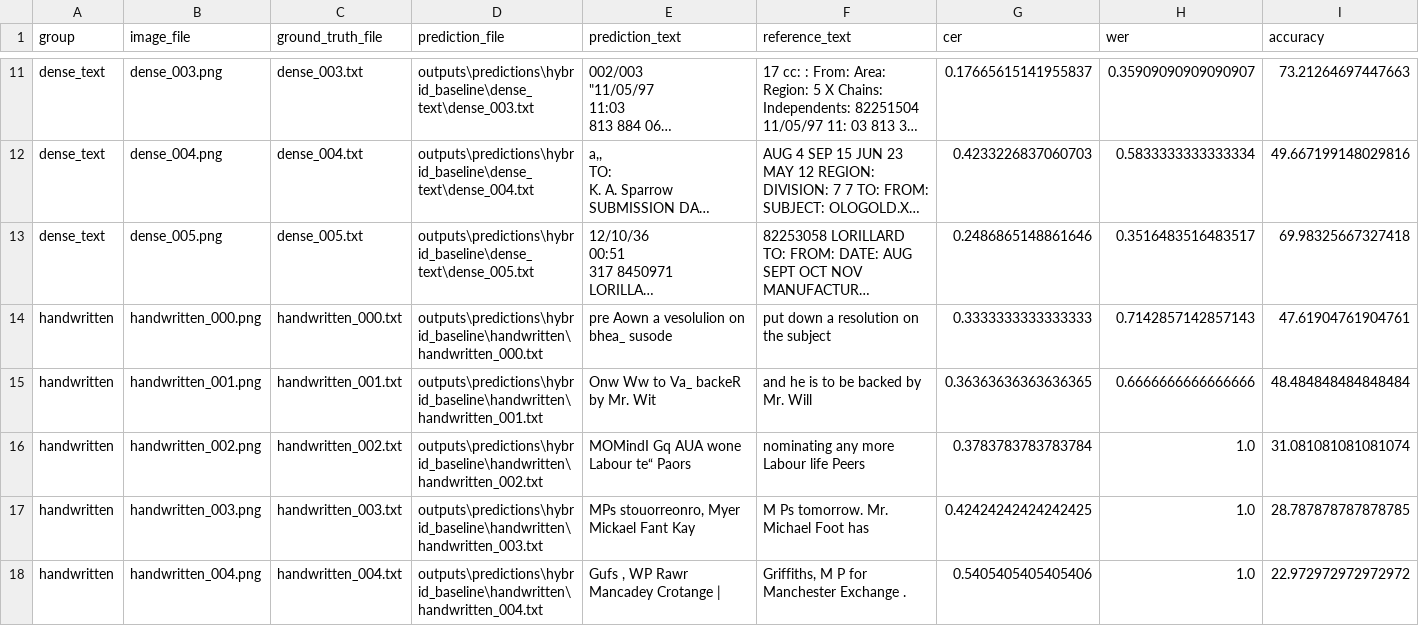
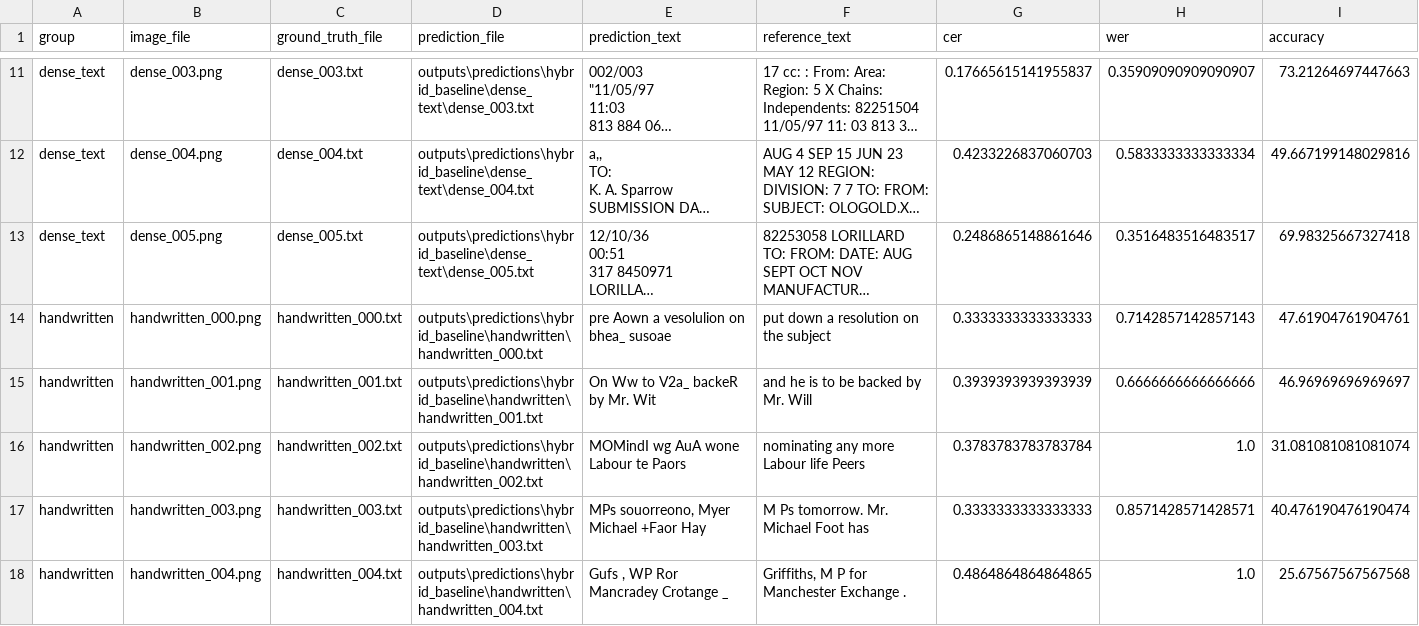
Before and after one commit to deepanshu-iitm/document_extraction, a CSV file: outputs/metrics/hybrid_baseline_detailed_results.csv, drawn as a sheet; only a part is shown, gaps mark what is left out; long unchanged cells end in …; the diff covers the shown part only; the diff names each change by its address in the sheet, - before the commit and + after, or states it on an @@ line.

```diff
--- a/outputs/metrics/hybrid_baseline_detailed_results.csv
+++ b/outputs/metrics/hybrid_baseline_detailed_results.csv
-E14 (prediction_text): pre Aown a vesolulion on bhea_ susode
+E14 (prediction_text): pre Aown a vesolulion on bhea_ susoae
-E15 (prediction_text): Onw Ww to Va_ backeR by Mr. Wit
+E15 (prediction_text): On Ww to V2a_ backeR by Mr. Wit
-G15 (cer): 0.36363636363636365
+G15 (cer): 0.3939393939393939
-I15 (accuracy): 48.484848484848484
+I15 (accuracy): 46.96969696969697
-E16 (prediction_text): MOMindI Gq AUA wone Labour te“ Paors
+E16 (prediction_text): MOMindI wg AuA wone Labour te Paors
-E17 (prediction_text): MPs stouorreonro, Myer Mickael Fant Kay
+E17 (prediction_text): MPs souorreono, Myer Michael +Faor Hay
-G17 (cer): 0.42424242424242425
+G17 (cer): 0.3333333333333333
-H17 (wer): 1.0
+H17 (wer): 0.8571428571428571
-I17 (accuracy): 28.787878787878785
+I17 (accuracy): 40.476190476190474
-E18 (prediction_text): Gufs , WP Rawr Mancadey Crotange |
+E18 (prediction_text): Gufs , WP Ror Mancradey Crotange _
-G18 (cer): 0.5405405405405406
+G18 (cer): 0.4864864864864865
-I18 (accuracy): 22.972972972972972
+I18 (accuracy): 25.67567567567568
```
Also changed, not shown: 26 edited cells elsewhere in this file, outputs/metrics/hybrid_baseline_group_summary.csv, 21 other files.
